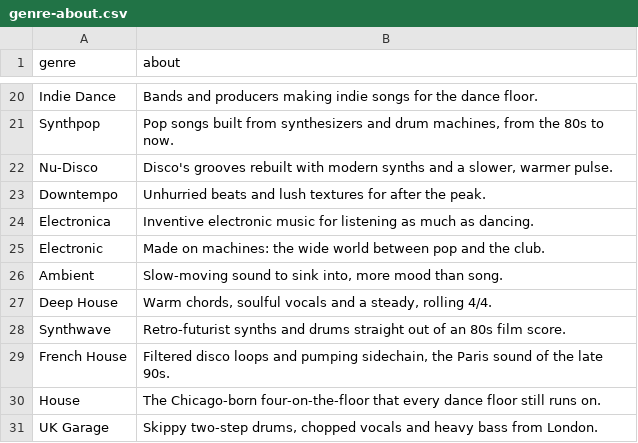
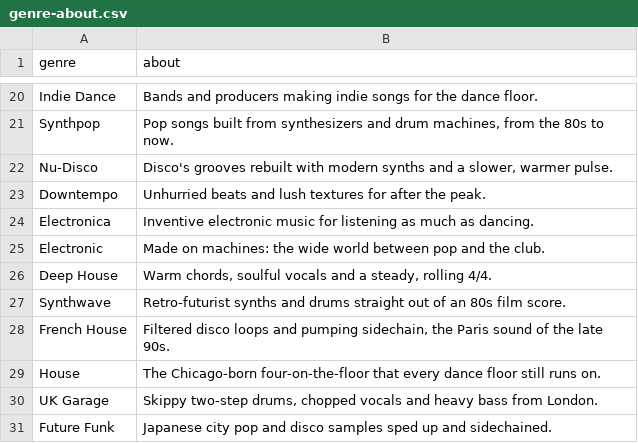
Before and after one commit to indiediscotheque/firetable-hostbot, a CSV file: tools/history/genre-about.csv, drawn as a sheet; only a part is shown, gaps mark what is left out; the shorter side is filled out with more unchanged rows; the diff names each change by its address in the sheet, - before the commit and + after, or states it on an @@ line.

```diff
--- a/tools/history/genre-about.csv
+++ b/tools/history/genre-about.csv
-row 26: Ambient | Slow-moving sound to sink into, more mood than song.
```
Also changed, not shown: tools/history/genre-axis.csv, tools/history/genre-map.csv, 1 other file.
